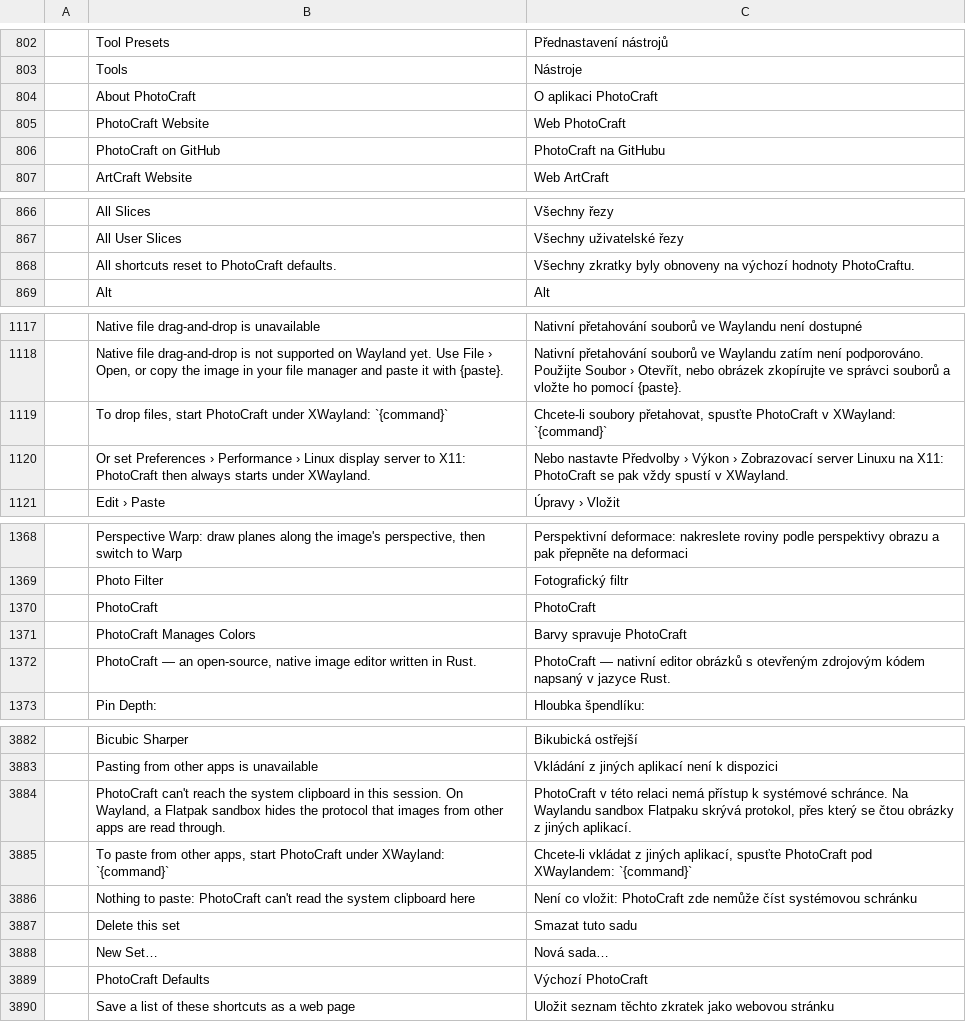
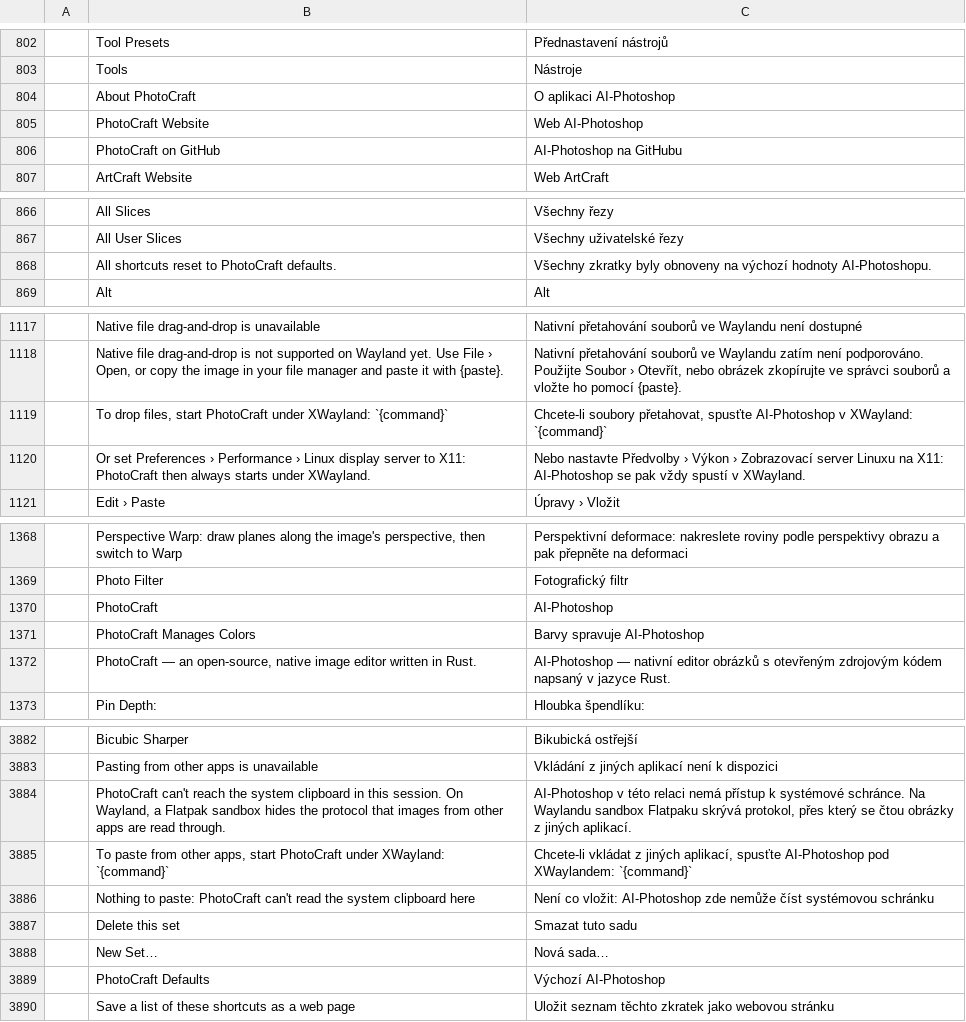
Before and after one commit to dwr-git/photocraft, a TSV file: crates/ui-egui/src/i18n/cs.tsv, drawn as a sheet; only a part is shown, gaps mark what is left out; the diff covers the shown part only; the diff names each change by its address in the sheet, - before the commit and + after, or states it on an @@ line.

```diff
--- a/crates/ui-egui/src/i18n/cs.tsv
+++ b/crates/ui-egui/src/i18n/cs.tsv
-C804: O aplikaci PhotoCraft
+C804: O aplikaci AI-Photoshop
-C805: Web PhotoCraft
+C805: Web AI-Photoshop
-C806: PhotoCraft na GitHubu
+C806: AI-Photoshop na GitHubu
-C868: …výchozí hodnoty PhotoCraftu.
+C868: …výchozí hodnoty AI-Photoshopu.
-C1119: …přetahovat, spusťte PhotoCraft v XWayland:…
+C1119: …přetahovat, spusťte AI-Photoshop v XWayland:…
-C1120: …na X11: PhotoCraft se pak…
+C1120: …na X11: AI-Photoshop se pak…
-C1370: PhotoCraft
+C1370: AI-Photoshop
-C1371: Barvy spravuje PhotoCraft
+C1371: Barvy spravuje AI-Photoshop
-C1372: PhotoCraft — nativní…
+C1372: AI-Photoshop — nativní…
-C3884: PhotoCraft v této…
+C3884: AI-Photoshop v této…
-C3885: …aplikací, spusťte PhotoCraft pod XWaylandem:…
+C3885: …aplikací, spusťte AI-Photoshop pod XWaylandem:…
-C3886: …co vložit: PhotoCraft zde nemůže…
+C3886: …co vložit: AI-Photoshop zde nemůže…
-C3889: Výchozí PhotoCraft
+C3889: Výchozí AI-Photoshop
```
Also changed, not shown: 11 edited cells elsewhere in this file, crates/ui-egui/src/i18n/es.tsv, crates/ui-egui/src/i18n/fr.tsv, 45 other files.
